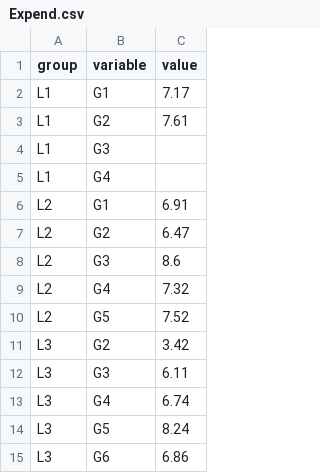
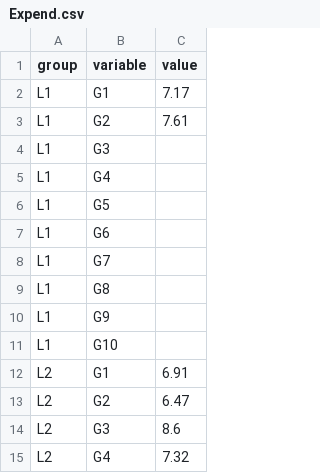
Before and after one commit to behnoudshafizadeh/Perspolis, a CSV file: Expend.csv, drawn as a sheet; only a part is shown; the shorter side is filled out with more unchanged rows.

Commit message:
Update Expend.csv

```diff
--- a/Expend.csv
+++ b/Expend.csv
@@ -5,2 +5,8 @@ L1,G3,
 L1,G4,
+L1,G5,
+L1,G6,
+L1,G7,
+L1,G8,
+L1,G9,
+L1,G10,
 L2,G1,6.91
```
